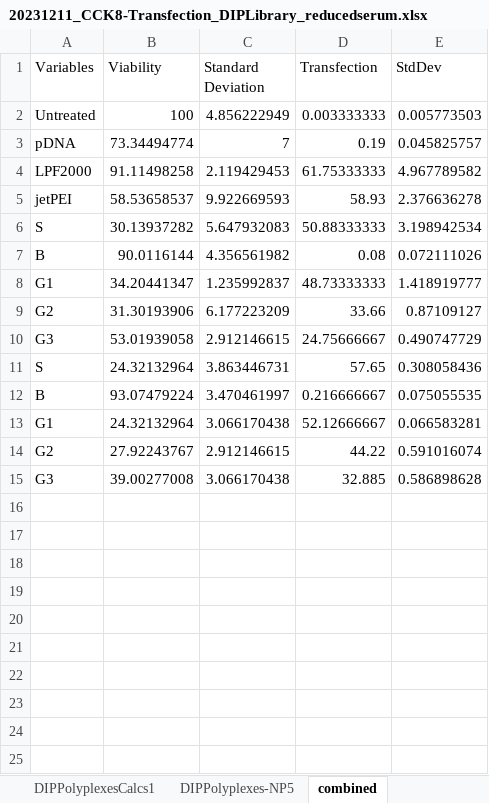
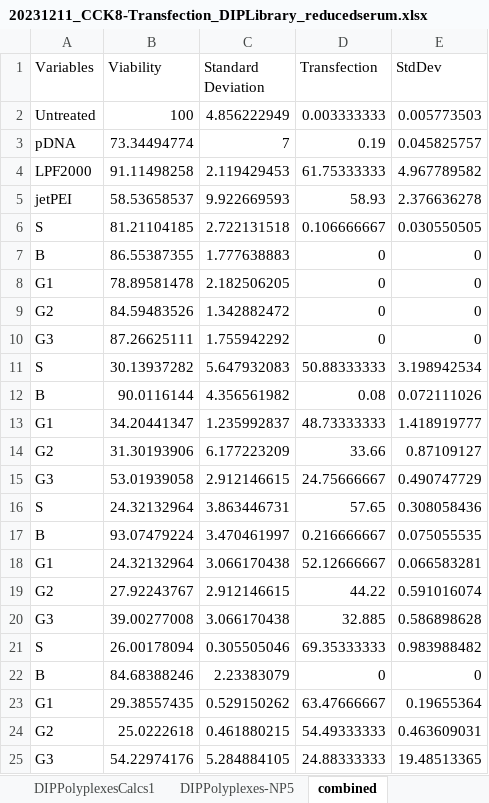
Before and after one commit to aryellewright/Kumar-Biomaterials-Lab, an Excel workbook: CCK8-Transfection_Plots/20231211_CCK8-Transfection_DIPLibrary_reducedserum.xlsx, sheet combined, drawn as a sheet; values as stored, in another font and other column widths than the file's, no borders; 1 other sheet too large or unreadable and not compared; the diff names each change by its address in the sheet, - before the commit and + after, or states it on an @@ line.

```diff
--- a/CCK8-Transfection_Plots/20231211_CCK8-Transfection_DIPLibrary_reducedserum.xlsx (sheet combined)
+++ b/CCK8-Transfection_Plots/20231211_CCK8-Transfection_DIPLibrary_reducedserum.xlsx (sheet combined)
+row 6: S | 81.21104185 | 2.722131518 | 0.106666667 | 0.030550505
+row 7: B | 86.55387355 | 1.777638883 | 0 | 0
+row 8: G1 | 78.89581478 | 2.182506205 | 0 | 0
+row 9: G2 | 84.59483526 | 1.342882472 | 0 | 0
+row 10: G3 | 87.26625111 | 1.755942292 | 0 | 0
+row 21: S | 26.00178094 | 0.305505046 | 69.35333333 | 0.983988482
+row 22: B | 84.68388246 | 2.23383079 | 0 | 0
+row 23: G1 | 29.38557435 | 0.529150262 | 63.47666667 | 0.19655364
+row 24: G2 | 25.0222618 | 0.461880215 | 54.49333333 | 0.463609031
+row 25: G3 | 54.22974176 | 5.284884105 | 24.88333333 | 19.48513365
```
Also changed, not shown: sheet DIPPolyplexesCalcs1, other sheet tabs, Complement_Assay_Plots/20240228_SC5b-9_NP5-7.xlsx, Complement_Assay_Plots/20240319_C4d_1-100dilution.xlsx, 8 other files.
